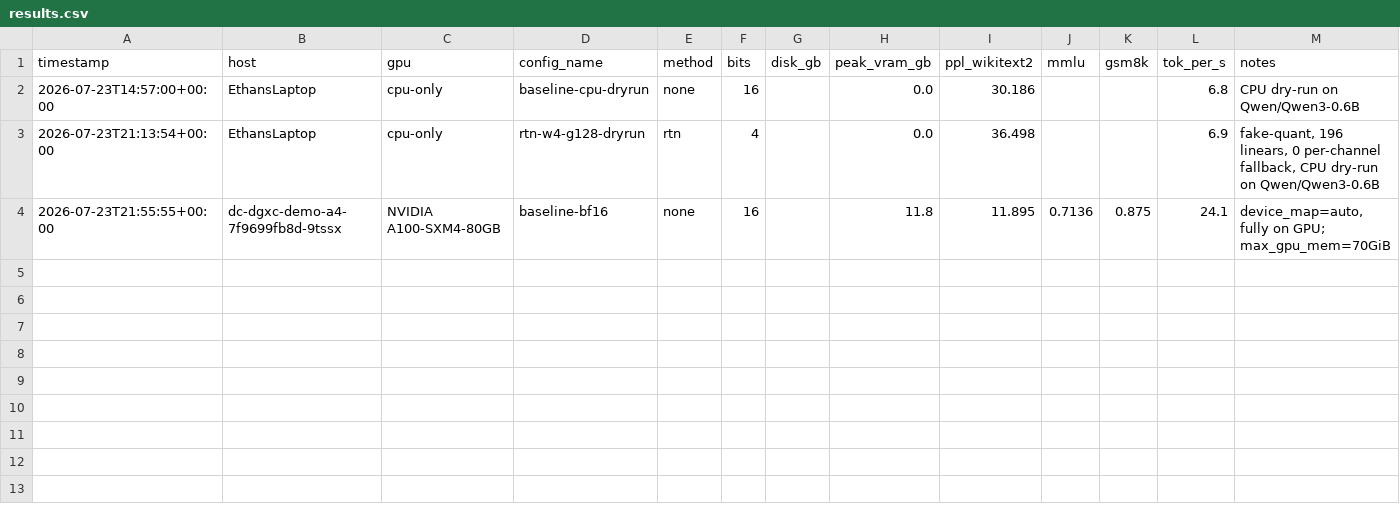
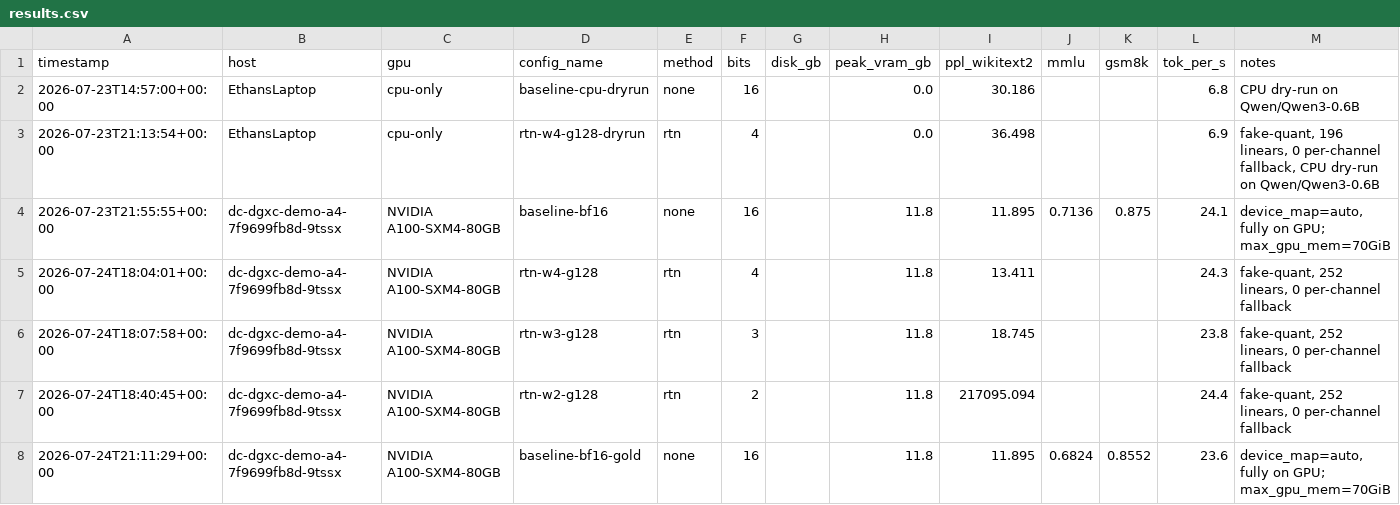
Before and after one commit to ethanzku1/qwenefficientai, a CSV file: results/results.csv, drawn as a sheet.

Commit message:
add gold baseline

```diff
--- a/results/results.csv
+++ b/results/results.csv
@@ -4 +4,5 @@ timestamp,host,gpu,config_name,method,bits,disk_gb,peak_vram_gb,ppl_wikitext2,mm
 2026-07-23T21:55:55+00:00,dc-dgxc-demo-a4-7f9699fb8d-9tssx,NVIDIA A100-SXM4-80GB,baseline-bf16,none,16,,11.8,11.895,0.7136,0.875,24.1,"device_map=auto, fully on GPU; max_gpu_mem=70GiB"
+2026-07-24T18:04:01+00:00,dc-dgxc-demo-a4-7f9699fb8d-9tssx,NVIDIA A100-SXM4-80GB,rtn-w4-g128,rtn,4,,11.8,13.411,,,24.3,"fake-quant, 252 linears, 0 per-channel fallback"
+2026-07-24T18:07:58+00:00,dc-dgxc-demo-a4-7f9699fb8d-9tssx,NVIDIA A100-SXM4-80GB,rtn-w3-g128,rtn,3,,11.8,18.745,,,23.8,"fake-quant, 252 linears, 0 per-channel fallback"
+2026-07-24T18:40:45+00:00,dc-dgxc-demo-a4-7f9699fb8d-9tssx,NVIDIA A100-SXM4-80GB,rtn-w2-g128,rtn,2,,11.8,217095.094,,,24.4,"fake-quant, 252 linears, 0 per-channel fallback"
+2026-07-24T21:11:29+00:00,dc-dgxc-demo-a4-7f9699fb8d-9tssx,NVIDIA A100-SXM4-80GB,baseline-bf16-gold,none,16,,11.8,11.895,0.6824,0.8552,23.6,"device_map=auto, fully on GPU; max_gpu_mem=70GiB"
```
